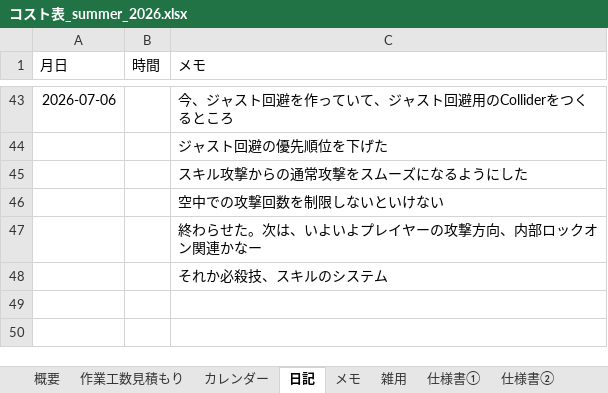
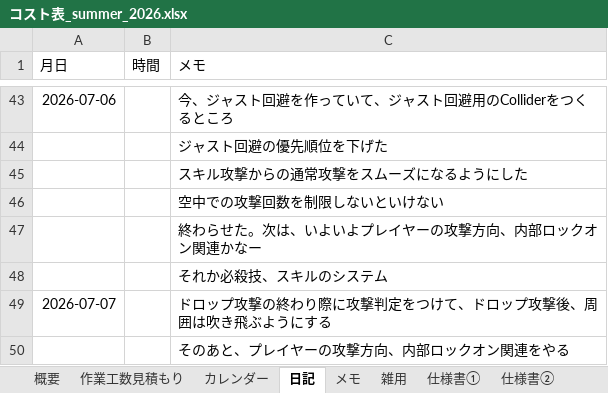
Before and after one commit to hir4rin/2026_summer, an Excel workbook: 進捗/コスト表_summer_2026.xlsx, sheet 日記, drawn as a sheet; only a part is shown, gaps mark what is left out; values as stored, in another font and other column widths than the file's, no borders; the diff names each change by its address in the sheet, - before the commit and + after, or states it on an @@ line.

```diff
--- a/進捗/コスト表_summer_2026.xlsx (sheet 日記)
+++ b/進捗/コスト表_summer_2026.xlsx (sheet 日記)
+row 49: 2026-07-07 |  | ドロップ攻撃の終わり際に攻撃判定をつけて、ドロップ攻撃後、周囲は吹き飛ぶようにする
+row 50:  |  | そのあと、プレイヤーの攻撃方向、内部ロックオン関連をやる
```
Also changed, not shown: 7 other files.
